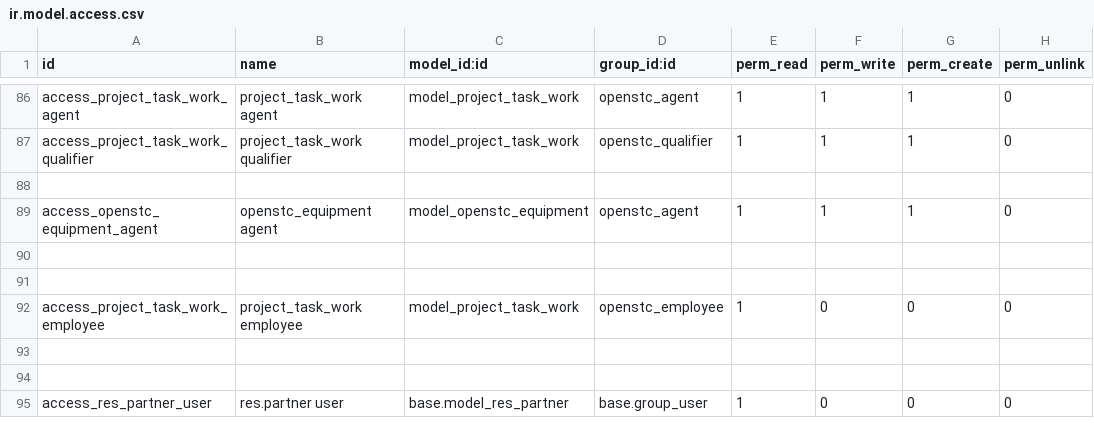
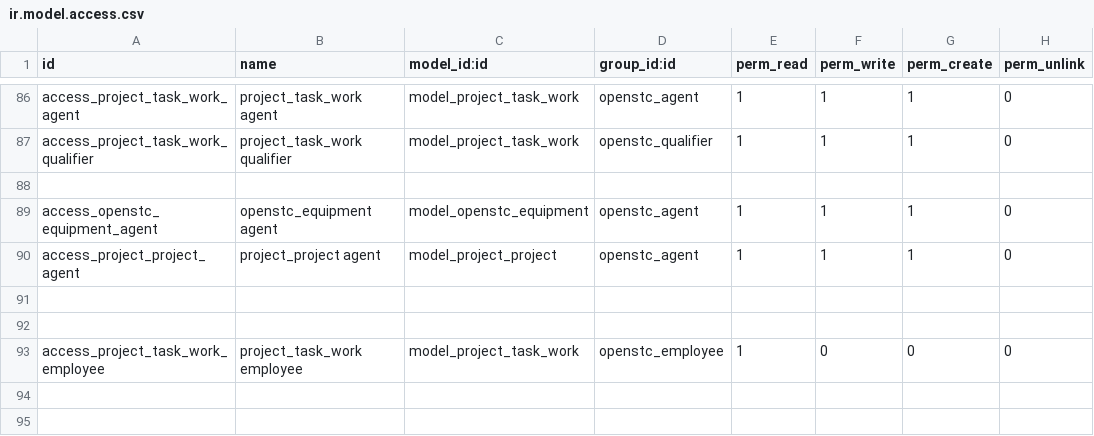
Before and after one commit to OpenSTC-Eleger/stc-interventions, a CSV file: security/ir.model.access.csv, drawn as a sheet; only a part is shown, gaps mark what is left out; the shorter side is filled out with more unchanged rows.

Commit message:
BUG FIX saisie des temps en tant qu'agent, problème de droit sur intervention pour changer d'état l'inter (project_project)

```diff
--- a/security/ir.model.access.csv
+++ b/security/ir.model.access.csv
@@ -89,2 +89,3 @@ access_project_task_work_qualifier,project_task_work qualifier,model_project_tas
 access_openstc_equipment_agent,openstc_equipment agent,model_openstc_equipment,openstc_agent,1,1,1,0
+access_project_project_agent,project_project agent,model_project_project,openstc_agent,1,1,1,0
 
```
